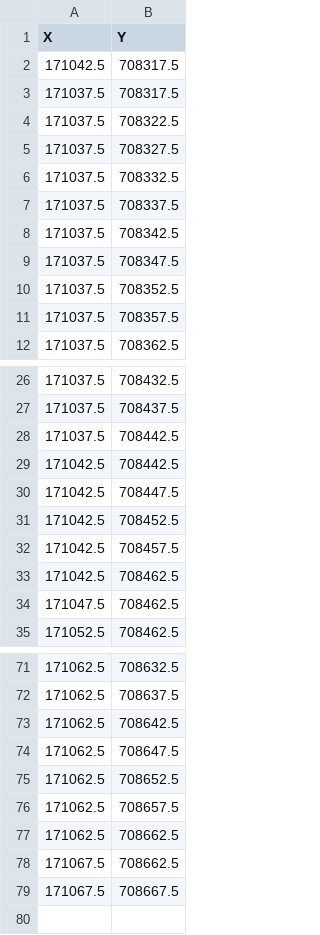
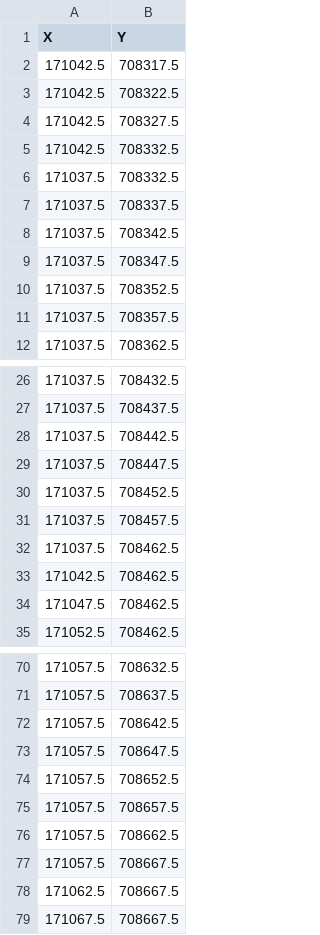
Before and after one commit to ag00dwin/EVA_traversetime, a CSV file: _output/da_path_(292, 317)_(362, 322)_route.csv, drawn as a sheet; only a part is shown, gaps mark what is left out; the diff covers the shown part only.

```diff
--- a/_output/da_path_(292, 317)_(362, 322)_route.csv
+++ b/_output/da_path_(292, 317)_(362, 322)_route.csv
@@ -2,5 +2,5 @@ X,Y
 171042.5,708317.5
-171037.5,708317.5
-171037.5,708322.5
-171037.5,708327.5
+171042.5,708322.5
+171042.5,708327.5
+171042.5,708332.5
 171037.5,708332.5
@@ -28,6 +28,6 @@ X,Y
 171037.5,708442.5
-171042.5,708442.5
-171042.5,708447.5
-171042.5,708452.5
-171042.5,708457.5
+171037.5,708447.5
+171037.5,708452.5
+171037.5,708457.5
+171037.5,708462.5
 171042.5,708462.5
@@ -71,9 +70,10 @@ X,Y
-171062.5,708632.5
-171062.5,708637.5
-171062.5,708642.5
-171062.5,708647.5
-171062.5,708652.5
-171062.5,708657.5
-171062.5,708662.5
-171067.5,708662.5
+171057.5,708632.5
+171057.5,708637.5
+171057.5,708642.5
+171057.5,708647.5
+171057.5,708652.5
+171057.5,708657.5
+171057.5,708662.5
+171057.5,708667.5
+171062.5,708667.5
 171067.5,708667.5
```
Also changed, not shown: 8 added rows, 9 removed rows and 18 edited cells elsewhere in this file, _output/da_path_(100, 371)_(153, 348)_route.csv, _output/da_path_(142, 330)_(100, 371)_route.csv, 33 other files.
